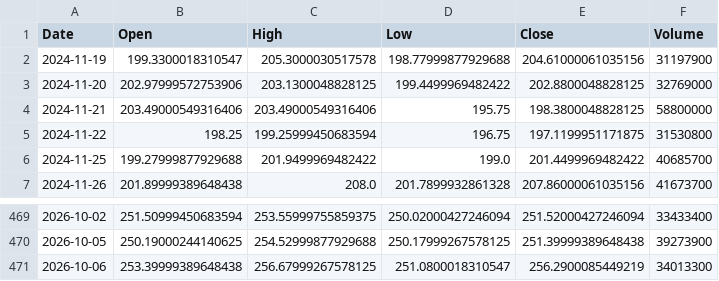
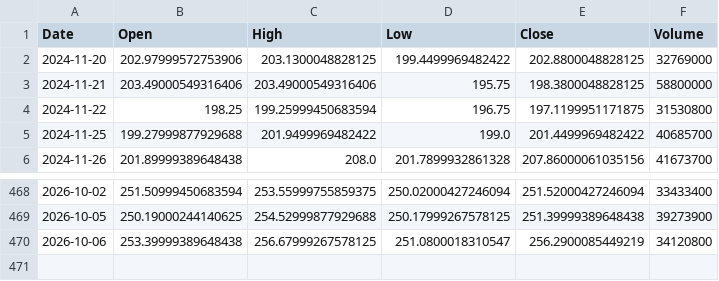
Before and after one commit to Gugua-hub/ai-stock-advisor, a CSV file: output/cache/AMZN.csv, drawn as a sheet; only a part is shown, gaps mark what is left out.

```diff
--- a/output/cache/AMZN.csv
+++ b/output/cache/AMZN.csv
@@ -1,3 +1,2 @@
 Date,Open,High,Low,Close,Volume
-2024-11-19,199.3300018310547,205.3000030517578,198.77999877929688,204.61000061035156,31197900
 2024-11-20,202.97999572753906,203.1300048828125,199.4499969482422,202.8800048828125,32769000
@@ -470,2 +469,2 @@ Date,Open,High,Low,Close,Volume
 2026-10-05,250.19000244140625,254.52999877929688,250.17999267578125,251.39999389648438,39273900
-2026-10-06,253.39999389648438,256.67999267578125,251.0800018310547,256.2900085449219,34013300
+2026-10-06,253.39999389648438,256.67999267578125,251.0800018310547,256.2900085449219,34120800
```
Also changed, not shown: output/cache/AAPL.csv, output/cache/GOOGL.csv, 10 other files.
